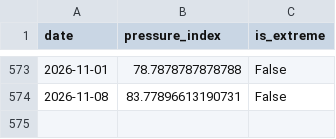
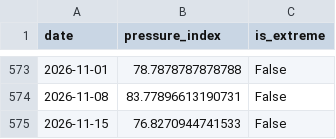
Before and after one commit to YS2026-AI/liquidity-pressure-index, a CSV file: data/pressure_index_data.csv, drawn as a sheet; only a part is shown, gaps mark what is left out; the diff names each change by its address in the sheet, - before the commit and + after, or states it on an @@ line.

```diff
--- a/data/pressure_index_data.csv
+++ b/data/pressure_index_data.csv
+row 575: 2026-11-15 | 76.8270944741533 | False
```
Also changed, not shown: 6 other files.
